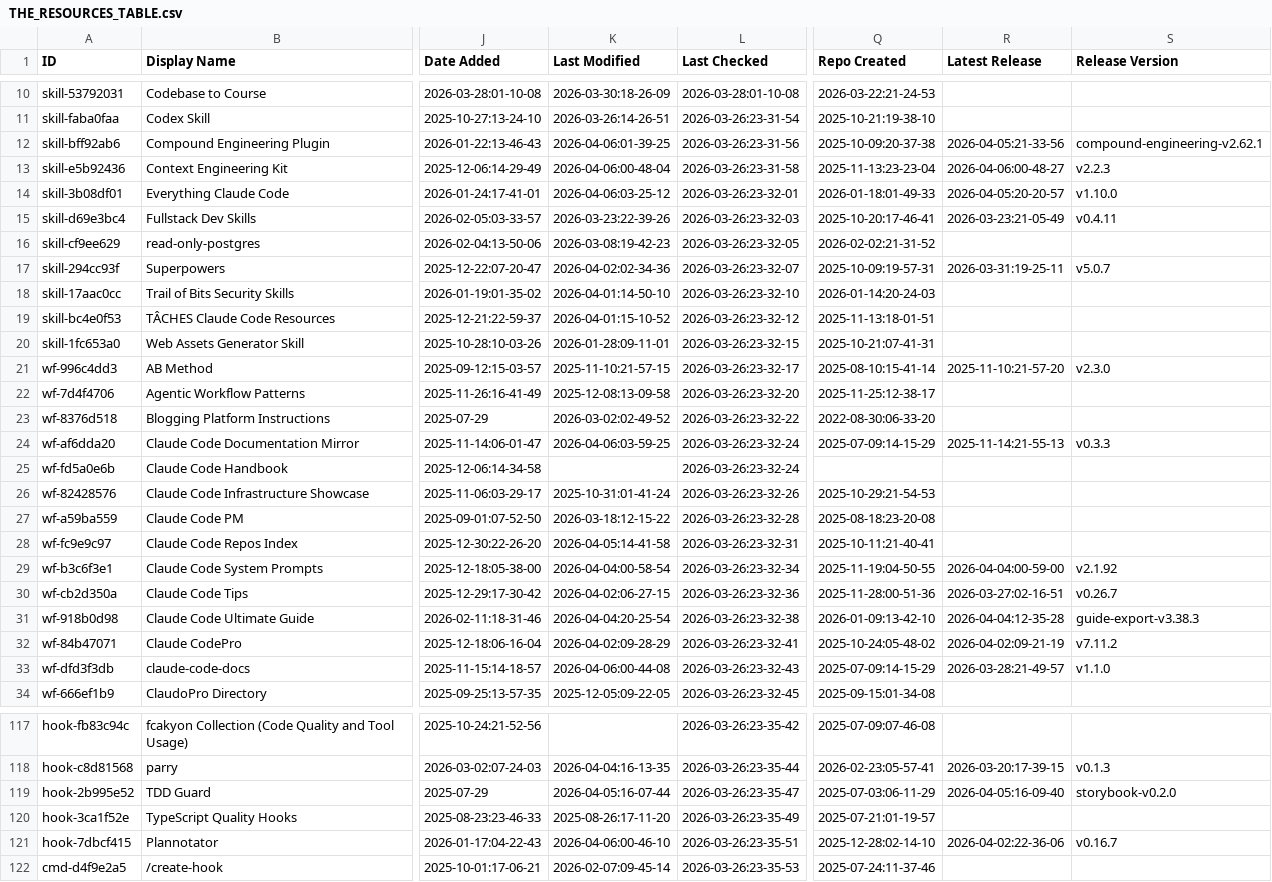
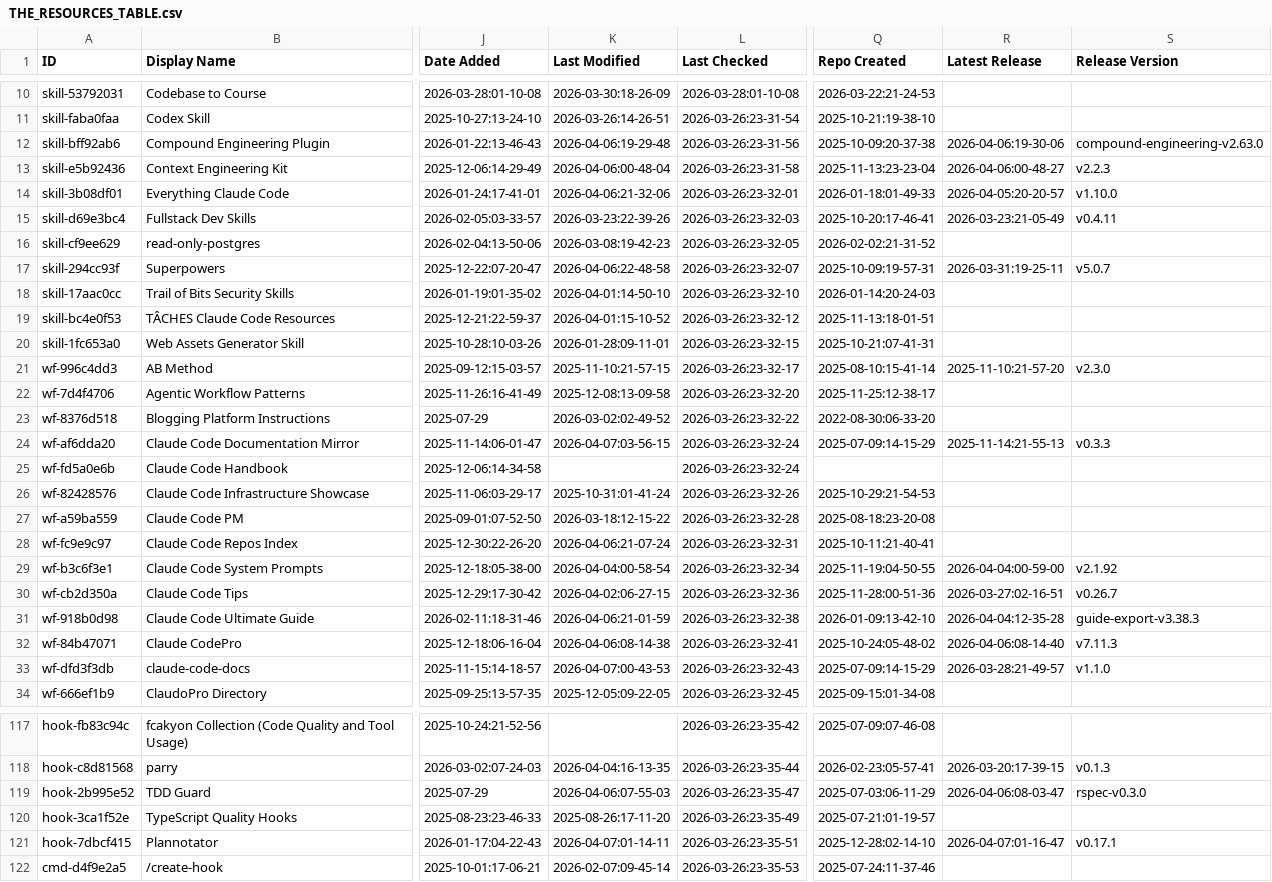
Before and after one commit to johan--/awesome-claude-code, a CSV file: THE_RESOURCES_TABLE.csv, drawn as a sheet; only a part is shown, gaps mark what is left out; the diff covers the shown part only; the diff names each change by its address in the sheet, - before the commit and + after, or states it on an @@ line.

```diff
--- a/THE_RESOURCES_TABLE.csv
+++ b/THE_RESOURCES_TABLE.csv
-K12 (Last Modified): 2026-04-06:01-39-25
+K12 (Last Modified): 2026-04-06:19-29-48
-R12 (Latest Release): 2026-04-05:21-33-56
+R12 (Latest Release): 2026-04-06:19-30-06
-S12 (Release Version): compound-engineering-v2.62.1
+S12 (Release Version): compound-engineering-v2.63.0
-K14 (Last Modified): 2026-04-06:03-25-12
+K14 (Last Modified): 2026-04-06:21-32-06
-K17 (Last Modified): 2026-04-02:02-34-36
+K17 (Last Modified): 2026-04-06:22-48-58
-K24 (Last Modified): 2026-04-06:03-59-25
+K24 (Last Modified): 2026-04-07:03-56-15
-K28 (Last Modified): 2026-04-05:14-41-58
+K28 (Last Modified): 2026-04-06:21-07-24
-K31 (Last Modified): 2026-04-04:20-25-54
+K31 (Last Modified): 2026-04-06:21-01-59
-K32 (Last Modified): 2026-04-02:09-28-29
+K32 (Last Modified): 2026-04-06:08-14-38
-R32 (Latest Release): 2026-04-02:09-21-19
+R32 (Latest Release): 2026-04-06:08-14-40
-S32 (Release Version): v7.11.2
+S32 (Release Version): v7.11.3
-K33 (Last Modified): 2026-04-06:00-44-08
+K33 (Last Modified): 2026-04-07:00-43-53
-K119 (Last Modified): 2026-04-05:16-07-44
+K119 (Last Modified): 2026-04-06:07-55-03
-R119 (Latest Release): 2026-04-05:16-09-40
+R119 (Latest Release): 2026-04-06:08-03-47
-S119 (Release Version): storybook-v0.2.0
+S119 (Release Version): rspec-v0.3.0
-K121 (Last Modified): 2026-04-06:00-46-10
+K121 (Last Modified): 2026-04-07:01-14-11
-R121 (Latest Release): 2026-04-02:22-36-06
+R121 (Latest Release): 2026-04-07:01-16-47
-S121 (Release Version): v0.16.7
+S121 (Release Version): v0.17.1
```
Also changed, not shown: 21 edited cells elsewhere in this file.
